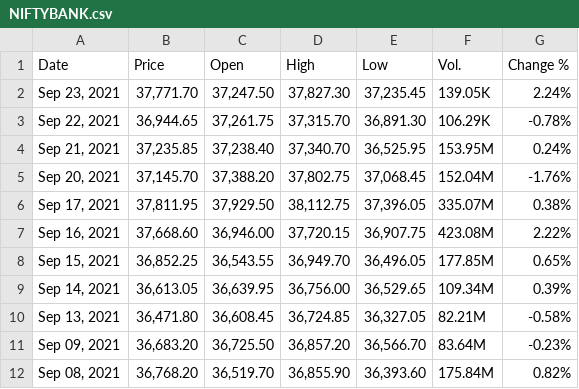
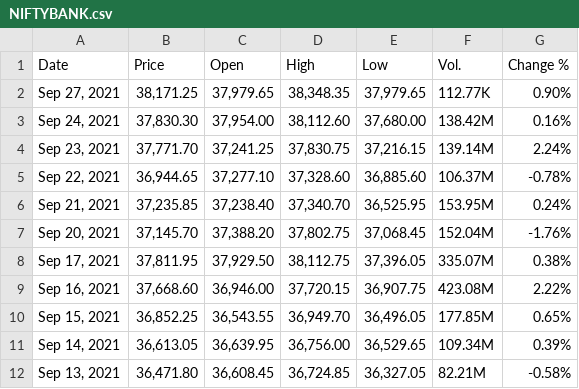
Before and after one commit to winsthomas/StockPredictionData, a CSV file: aux_files/NIFTYBANK.csv, drawn as a sheet; only a part is shown; the shorter side is filled out with more unchanged rows.

Commit message:
Data uptp sept 27

```diff
--- a/aux_files/NIFTYBANK.csv
+++ b/aux_files/NIFTYBANK.csv
@@ -1,4 +1,6 @@
 "Date","Price","Open","High","Low","Vol.","Change %"
-"Sep 23, 2021","37,771.70","37,247.50","37,827.30","37,235.45","139.05K","2.24%"
-"Sep 22, 2021","36,944.65","37,261.75","37,315.70","36,891.30","106.29K","-0.78%"
+"Sep 27, 2021","38,171.25","37,979.65","38,348.35","37,979.65","112.77K","0.90%"
+"Sep 24, 2021","37,830.30","37,954.00","38,112.60","37,680.00","138.42M","0.16%"
+"Sep 23, 2021","37,771.70","37,241.25","37,830.75","37,216.15","139.14M","2.24%"
+"Sep 22, 2021","36,944.65","37,277.10","37,328.60","36,885.60","106.37M","-0.78%"
 "Sep 21, 2021","37,235.85","37,238.40","37,340.70","36,525.95","153.95M","0.24%"
```
Also changed, not shown: aux_files/HCLTECH.csv, aux_files/HDFCBANK.csv, 11 other files.
